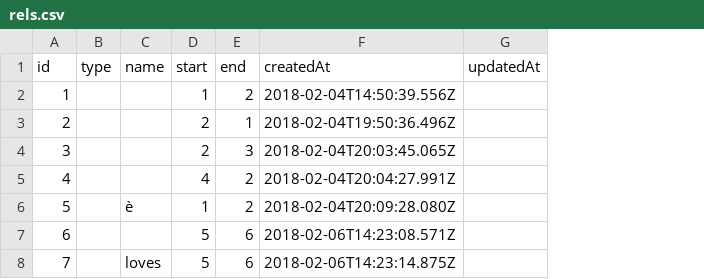
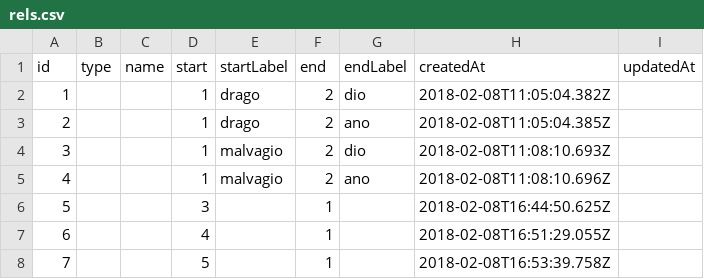
Before and after one commit to ogroppo/nowl-cli, a CSV file: db/og-domain/rels.csv, drawn as a sheet; addresses are those after the commit; the diff names each change by its address in the sheet, - before the commit and + after, or states it on an @@ line.

```diff
--- a/db/og-domain/rels.csv
+++ b/db/og-domain/rels.csv
+column E (startLabel), rows 2-5: drago | drago | malvagio | malvagio
+column G (endLabel), rows 2-5: dio | ano | dio | ano
-H2 (createdAt): 2018-02-04T14:50:39.556Z
+H2 (createdAt): 2018-02-08T11:05:04.382Z
-D3:D4 (start): 2
+D3:D4 (start): 1
-F3 (end): 1
+F3 (end): 2
-H3 (createdAt): 2018-02-04T19:50:36.496Z
+H3 (createdAt): 2018-02-08T11:05:04.385Z
-F4 (end): 3
+F4 (end): 2
-H4 (createdAt): 2018-02-04T20:03:45.065Z
+H4 (createdAt): 2018-02-08T11:08:10.693Z
-D5 (start): 4
+D5 (start): 1
-H5 (createdAt): 2018-02-04T20:04:27.991Z
+H5 (createdAt): 2018-02-08T11:08:10.696Z
-C6 (name): è
+C6 (name): (empty)
-D6 (start): 1
+D6 (start): 3
-F6 (end): 2
+F6 (end): 1
-H6 (createdAt): 2018-02-04T20:09:28.080Z
+H6 (createdAt): 2018-02-08T16:44:50.625Z
-D7 (start): 5
+D7 (start): 4
-F7:F8 (end): 6
+F7:F8 (end): 1
-H7 (createdAt): 2018-02-06T14:23:08.571Z
+H7 (createdAt): 2018-02-08T16:51:29.055Z
-C8 (name): loves
+C8 (name): (empty)
-H8 (createdAt): 2018-02-06T14:23:14.875Z
+H8 (createdAt): 2018-02-08T16:53:39.758Z
```
Also changed, not shown: db/og-domain/nodes.csv, 22 other files.
